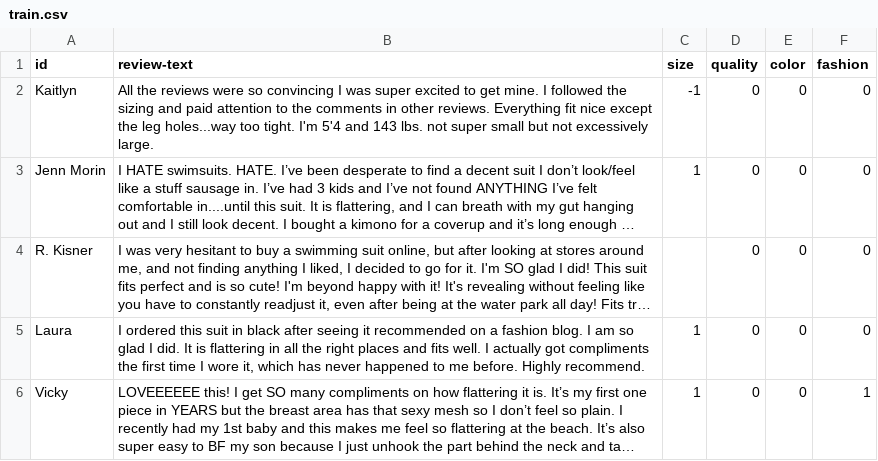
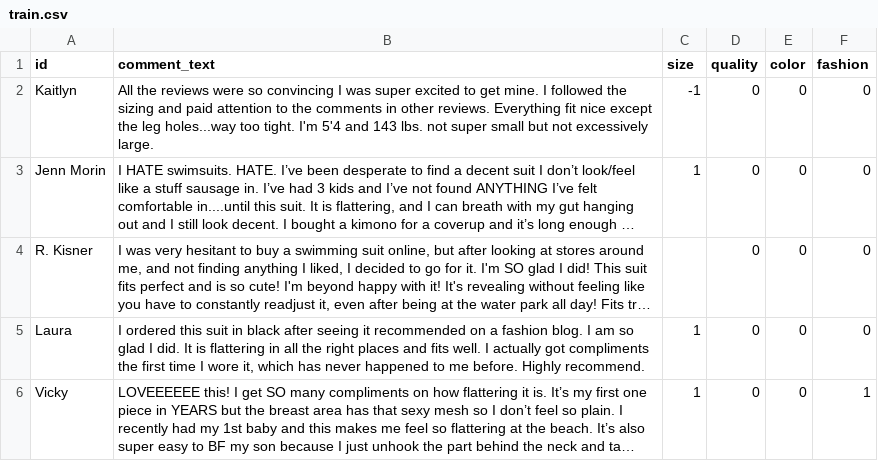
Before and after one commit to 17881104109/amazon, a CSV file: sample/data/train.csv, drawn as a sheet; only a part is shown; long unchanged cells end in ….

Commit message:
Update train.csv

```diff
--- a/sample/data/train.csv
+++ b/sample/data/train.csv
@@ -1,2 +1,2 @@
-id,review-text,size,quality,color,fashion
+id,comment_text,size,quality,color,fashion
 Kaitlyn,All the reviews were so convincing I was super excited to get mine.  I followed the sizing and paid attention to the comments in other reviews.  Everything fit nice except the leg holes...way too tight.  I'm 5'4 and 143 lbs. not super small but not excessively large.,-1,0,0,0
```
